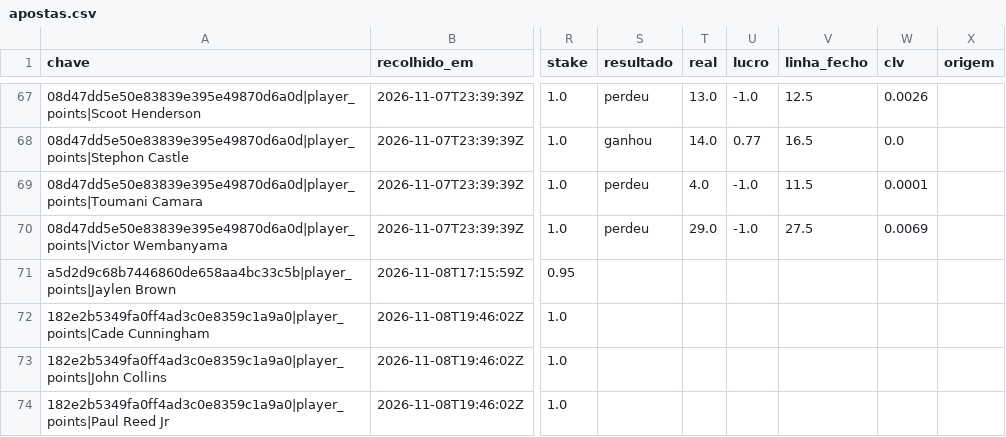
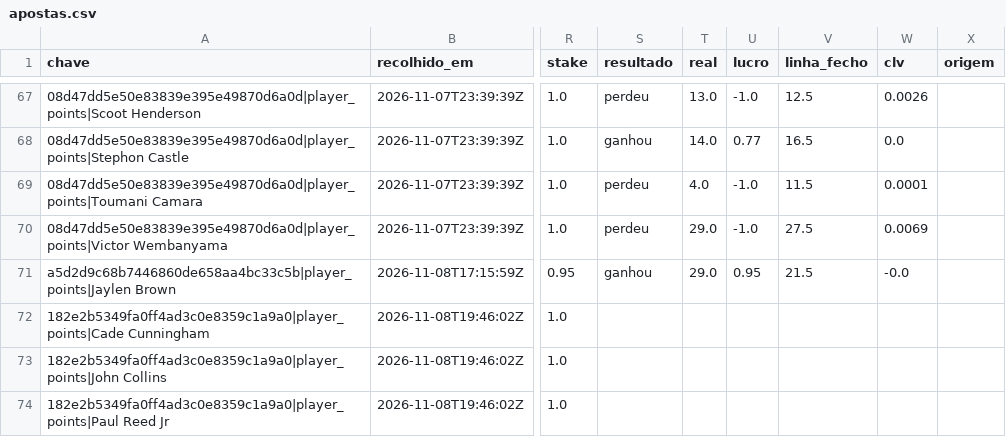
Before and after one commit to gpvrosa-oss/nba-odds, a CSV file: props/apostas.csv, drawn as a sheet; only a part is shown, gaps mark what is left out; the diff names each change by its address in the sheet, - before the commit and + after, or states it on an @@ line.

```diff
--- a/props/apostas.csv
+++ b/props/apostas.csv
-S71 (resultado): (empty)
+S71 (resultado): ganhou
-T71 (real): (empty)
+T71 (real): 29.0
-U71 (lucro): (empty)
+U71 (lucro): 0.95
-V71 (linha_fecho): (empty)
+V71 (linha_fecho): 21.5
-W71 (clv): (empty)
+W71 (clv): -0.0
```
Also changed, not shown: 4 other files.
